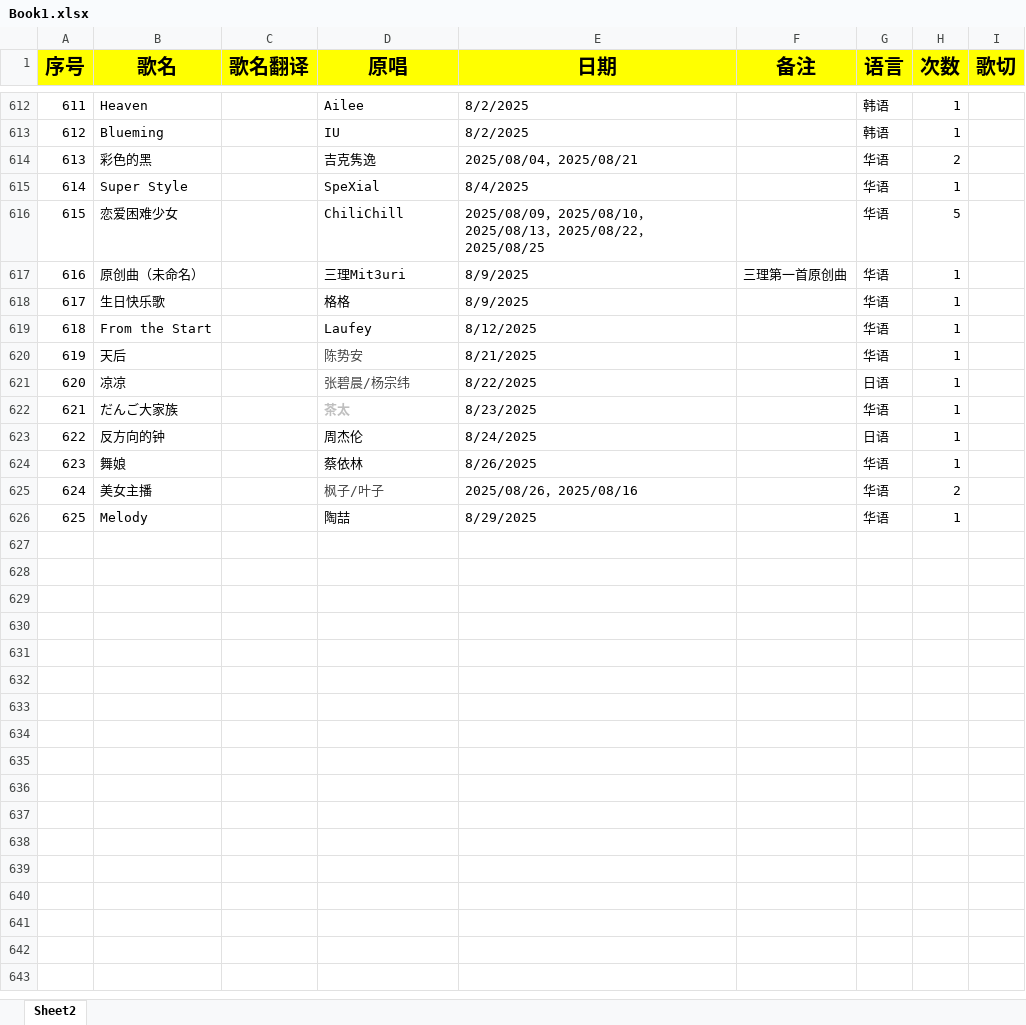
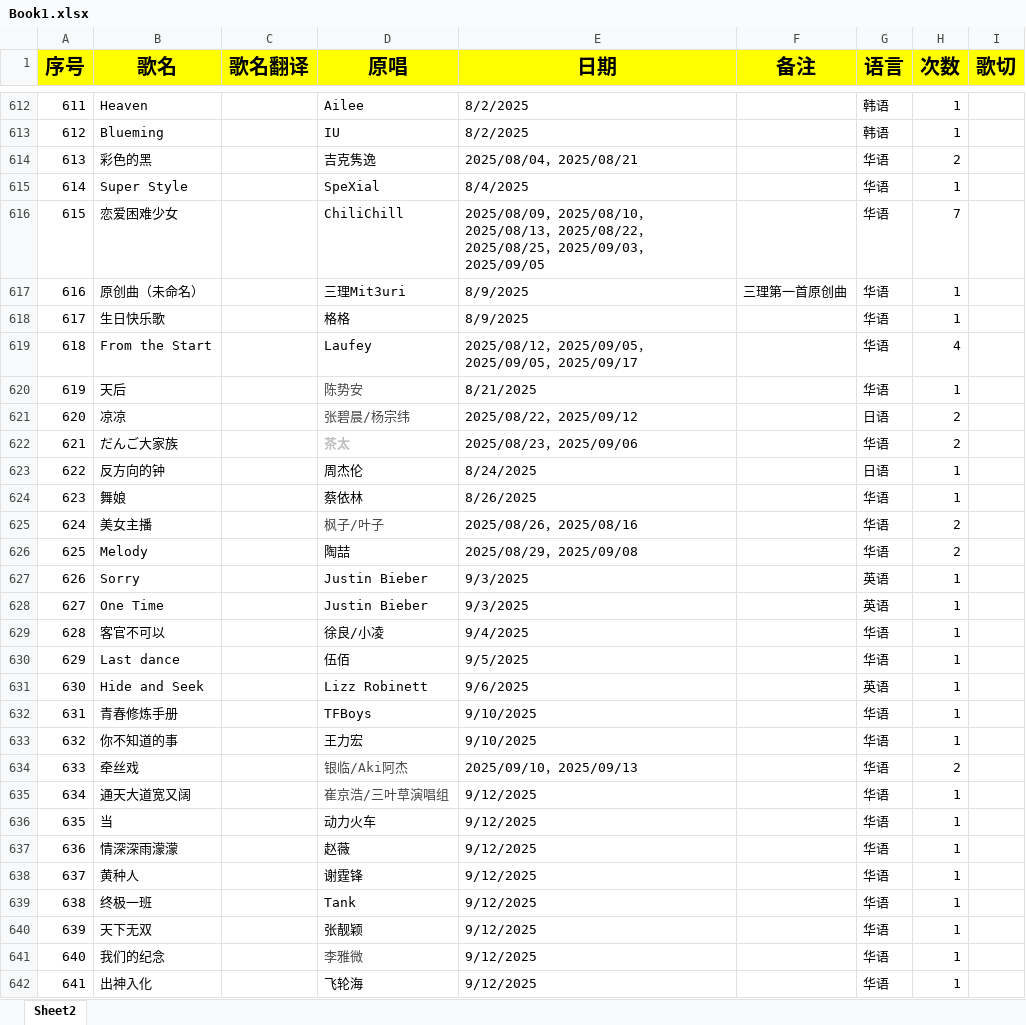
Before and after one commit to mit3urifans/mit3uri-song-list, an Excel workbook: scripts/Book1.xlsx, sheet Sheet2, drawn as a sheet; only a part is shown, gaps mark what is left out; values as stored, in another font and other column widths than the file's, no borders; the diff covers the shown part only; the diff names each change by its address in the sheet, - before the commit and + after, or states it on an @@ line.

Commit message:
Song list update Sep 17th, 2025

```diff
--- a/scripts/Book1.xlsx (sheet Sheet2)
+++ b/scripts/Book1.xlsx (sheet Sheet2)
-E616 (日期): …，2025/08/25
+E616 (日期): …，2025/08/25，2025/09/03，2025/09/05
-H616 (次数): 5
+H616 (次数): 7
-E619 (日期): 8/12/2025
+E619 (日期): 2025/08/12，2025/09/05，2025/09/05，2025/09/17
-H619 (次数): 1
+H619 (次数): 4
-E621 (日期): 8/22/2025
+E621 (日期): 2025/08/22，2025/09/12
-H621:H622 (次数): 1
+H621:H622 (次数): 2
-E622 (日期): 8/23/2025
+E622 (日期): 2025/08/23，2025/09/06
-E626 (日期): 8/29/2025
+E626 (日期): 2025/08/29，2025/09/08
-H626 (次数): 1
+H626 (次数): 2
+row 627: 626 | Sorry |  | Justin Bieber | 9/3/2025 |  | 英语 | 1
+row 628: 627 | One Time |  | Justin Bieber | 9/3/2025 |  | 英语 | 1
+row 629: 628 | 客官不可以 |  | 徐良/小凌 | 9/4/2025 |  | 华语 | 1
+row 630: 629 | Last dance |  | 伍佰 | 9/5/2025 |  | 华语 | 1
+row 631: 630 | Hide and Seek |  | Lizz Robinett | 9/6/2025 |  | 英语 | 1
+row 632: 631 | 青春修炼手册 |  | TFBoys | 9/10/2025 |  | 华语 | 1
+row 633: 632 | 你不知道的事 |  | 王力宏 | 9/10/2025 |  | 华语 | 1
+row 634: 633 | 牵丝戏 |  | 银临/Aki阿杰 | 2025/09/10，2025/09/13 |  | 华语 | 2
+row 635: 634 | 通天大道宽又阔 |  | 崔京浩/三叶草演唱组 | 9/12/2025 |  | 华语 | 1
+row 636: 635 | 当 |  | 动力火车 | 9/12/2025 |  | 华语 | 1
+row 637: 636 | 情深深雨濛濛 |  | 赵薇 | 9/12/2025 |  | 华语 | 1
+row 638: 637 | 黄种人 |  | 谢霆锋 | 9/12/2025 |  | 华语 | 1
+row 639: 638 | 终极一班 |  | Tank | 9/12/2025 |  | 华语 | 1
+row 640: 639 | 天下无双 |  | 张靓颖 | 9/12/2025 |  | 华语 | 1
+row 641: 640 | 我们的纪念 |  | 李雅微 | 9/12/2025 |  | 华语 | 1
+row 642: 641 | 出神入化 |  | 飞轮海 | 9/12/2025 |  | 华语 | 1
```
Also changed, not shown: 9 added rows and 468 edited cells elsewhere in this sheet.
